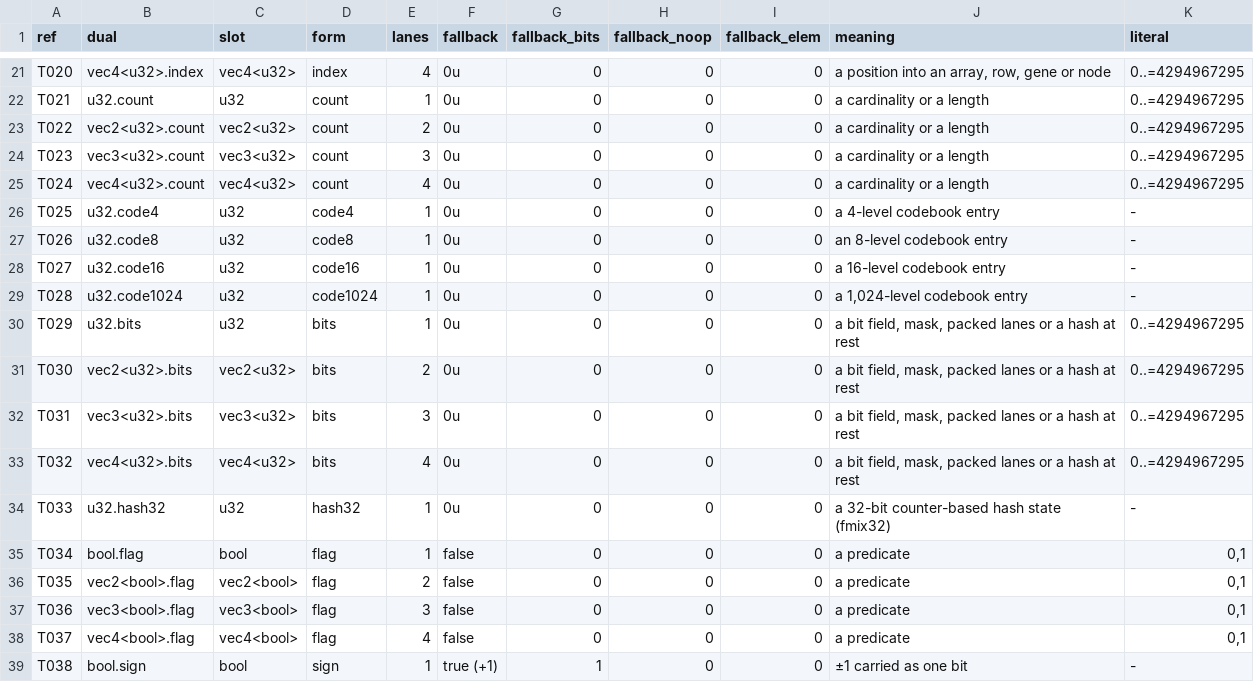
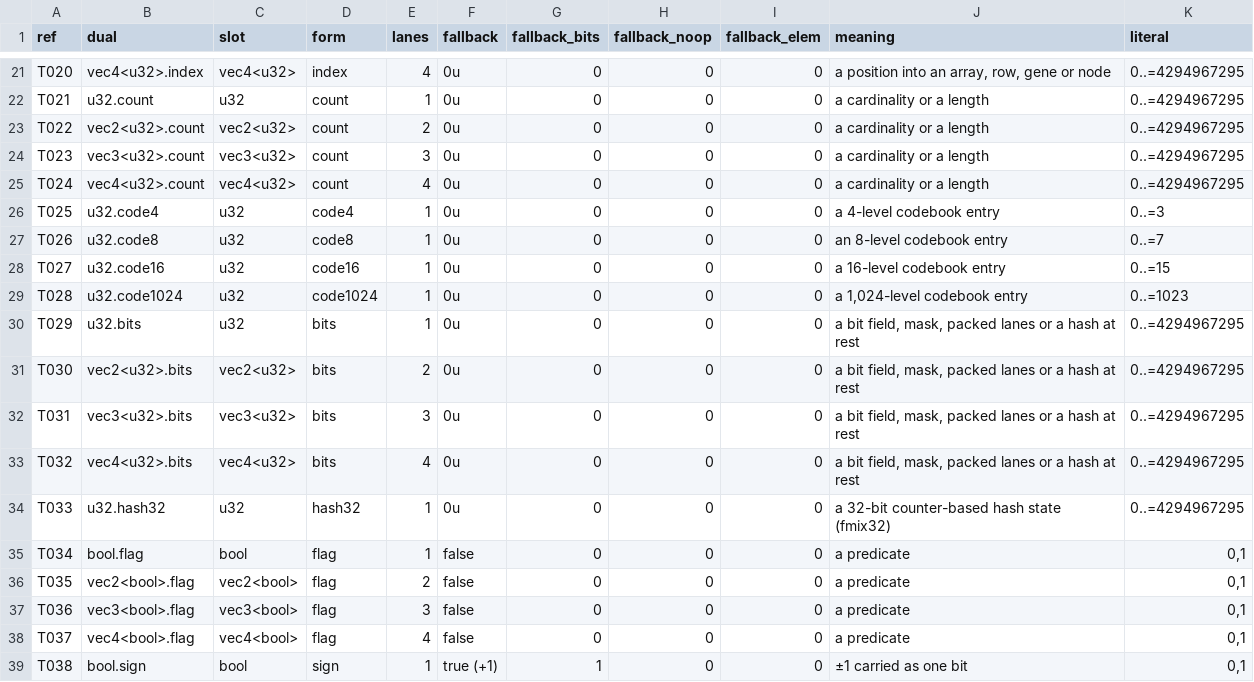
Before and after one commit to Gamakon/fuller, a TSV file: kingdoms/safewgsl/types.tsv, drawn as a sheet; only a part is shown, gaps mark what is left out; the diff covers the shown part only.

```diff
--- a/kingdoms/safewgsl/types.tsv
+++ b/kingdoms/safewgsl/types.tsv
@@ -25,6 +25,6 @@ T023	vec3<u32>.count	vec3<u32>	count	3	0u	0	0	0	a cardinality or a length	0..=42
 T024	vec4<u32>.count	vec4<u32>	count	4	0u	0	0	0	a cardinality or a length	0..=4294967295
-T025	u32.code4	u32	code4	1	0u	0	0	0	a 4-level codebook entry	-
-T026	u32.code8	u32	code8	1	0u	0	0	0	an 8-level codebook entry	-
-T027	u32.code16	u32	code16	1	0u	0	0	0	a 16-level codebook entry	-
-T028	u32.code1024	u32	code1024	1	0u	0	0	0	a 1,024-level codebook entry	-
+T025	u32.code4	u32	code4	1	0u	0	0	0	a 4-level codebook entry	0..=3
+T026	u32.code8	u32	code8	1	0u	0	0	0	an 8-level codebook entry	0..=7
+T027	u32.code16	u32	code16	1	0u	0	0	0	a 16-level codebook entry	0..=15
+T028	u32.code1024	u32	code1024	1	0u	0	0	0	a 1,024-level codebook entry	0..=1023
 T029	u32.bits	u32	bits	1	0u	0	0	0	a bit field, mask, packed lanes or a hash at rest	0..=4294967295
@@ -33,3 +33,3 @@ T031	vec3<u32>.bits	vec3<u32>	bits	3	0u	0	0	0	a bit field, mask, packed lanes or
 T032	vec4<u32>.bits	vec4<u32>	bits	4	0u	0	0	0	a bit field, mask, packed lanes or a hash at rest	0..=4294967295
-T033	u32.hash32	u32	hash32	1	0u	0	0	0	a 32-bit counter-based hash state (fmix32)	-
+T033	u32.hash32	u32	hash32	1	0u	0	0	0	a 32-bit counter-based hash state (fmix32)	0..=4294967295
 T034	bool.flag	bool	flag	1	false	0	0	0	a predicate	0,1
@@ -38,2 +38,2 @@ T036	vec3<bool>.flag	vec3<bool>	flag	3	false	0	0	0	a predicate	0,1
 T037	vec4<bool>.flag	vec4<bool>	flag	4	false	0	0	0	a predicate	0,1
-T038	bool.sign	bool	sign	1	true (+1)	1	0	0	±1 carried as one bit	-
+T038	bool.sign	bool	sign	1	true (+1)	1	0	0	±1 carried as one bit	0,1
```
Also changed, not shown: 30 edited cells elsewhere in this file, kingdoms/wgsl/functions.tsv, kingdoms/wgsl/types.tsv, 19 other files.
